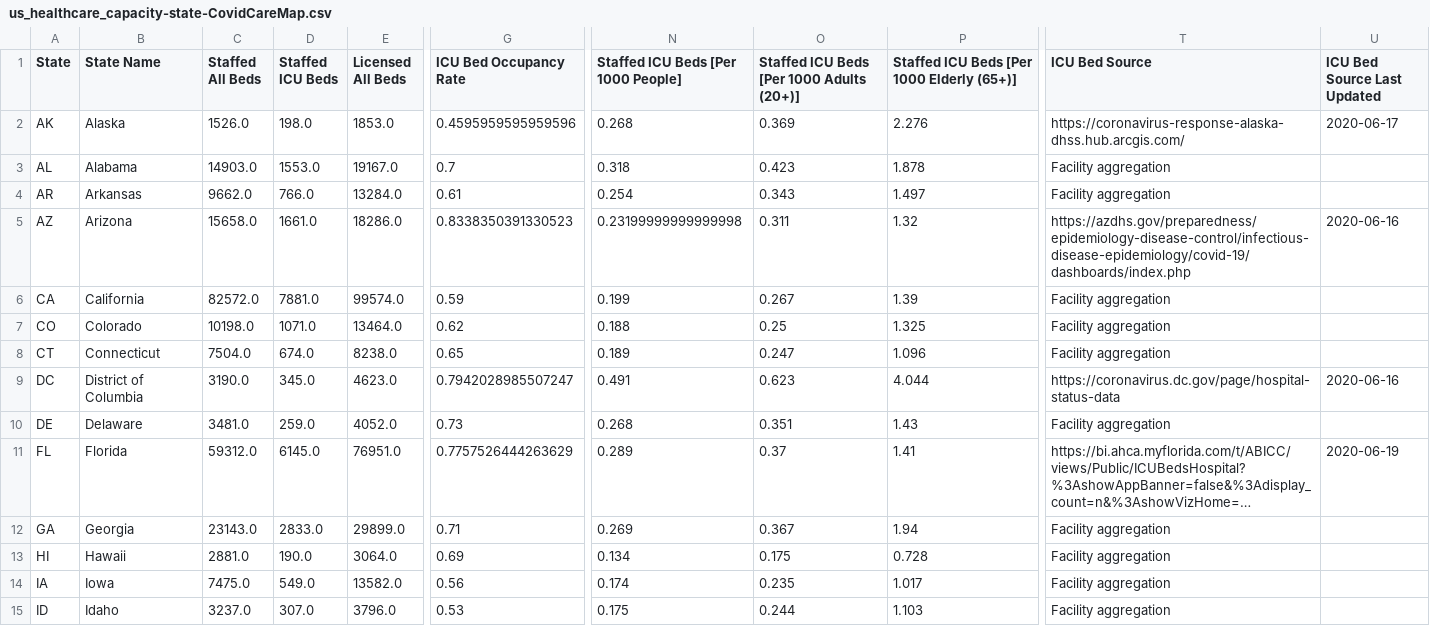
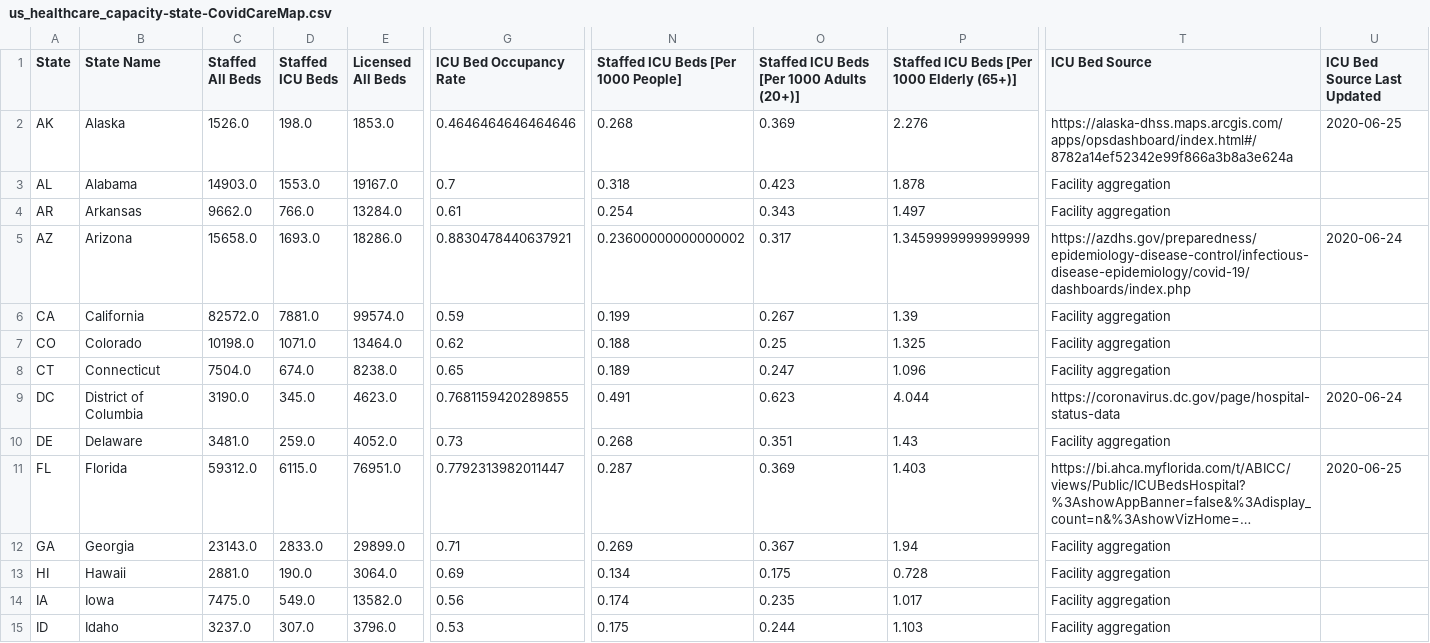
Before and after one commit to covidcaremap/covid19-healthsystemcapacity, a CSV file: data/published/us_healthcare_capacity-state-CovidCareMap.csv, drawn as a sheet; only a part is shown, gaps mark what is left out; long unchanged cells end in …; the diff covers the shown part only; the diff names each change by its address in the sheet, - before the commit and + after, or states it on an @@ line.

```diff
--- a/data/published/us_healthcare_capacity-state-CovidCareMap.csv
+++ b/data/published/us_healthcare_capacity-state-CovidCareMap.csv
-G2 (ICU Bed Occupancy Rate): 0.4595959595959596
+G2 (ICU Bed Occupancy Rate): 0.4646464646464646
-T2 (ICU Bed Source): https://coronavirus-response-alaska-dhss.hub.arcgis.com/
+T2 (ICU Bed Source): https://alaska-dhss.maps.arcgis.com/apps/opsdashboard/index.html#/8782a14ef52342e99f866a3b8a3e624a
-U2 (ICU Bed Source Last Updated): 2020-06-17
+U2 (ICU Bed Source Last Updated): 2020-06-25
-D5 (Staffed ICU Beds): 1661.0
+D5 (Staffed ICU Beds): 1693.0
-G5 (ICU Bed Occupancy Rate): 0.8338350391330523
+G5 (ICU Bed Occupancy Rate): 0.8830478440637921
-N5: 0.23199999999999998
+N5: 0.23600000000000002
-O5: 0.311
+O5: 0.317
-P5: 1.32
+P5: 1.3459999999999999
-U5 (ICU Bed Source Last Updated): 2020-06-16
+U5 (ICU Bed Source Last Updated): 2020-06-24
-G9 (ICU Bed Occupancy Rate): 0.7942028985507247
+G9 (ICU Bed Occupancy Rate): 0.7681159420289855
-U9 (ICU Bed Source Last Updated): 2020-06-16
+U9 (ICU Bed Source Last Updated): 2020-06-24
-D11 (Staffed ICU Beds): 6145.0
+D11 (Staffed ICU Beds): 6115.0
-G11 (ICU Bed Occupancy Rate): 0.7757526444263629
+G11 (ICU Bed Occupancy Rate): 0.7792313982011447
-N11: 0.289
+N11: 0.287
-O11: 0.37
+O11: 0.369
-P11: 1.41
+P11: 1.403
-U11 (ICU Bed Source Last Updated): 2020-06-19
+U11 (ICU Bed Source Last Updated): 2020-06-25
```
Also changed, not shown: 60 edited cells elsewhere in this file, data/published/us_healthcare_capacity-county-CovidCareMap.csv, 3 other files.
